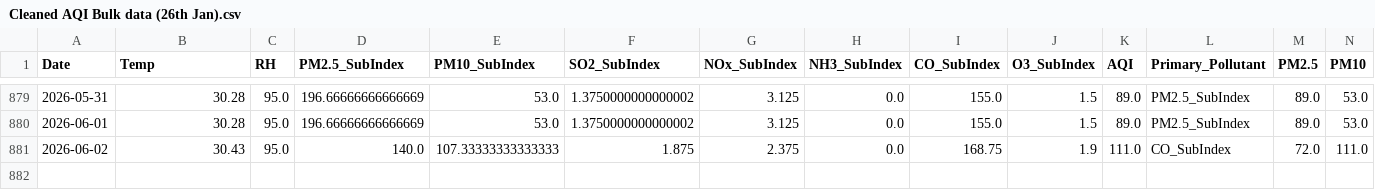
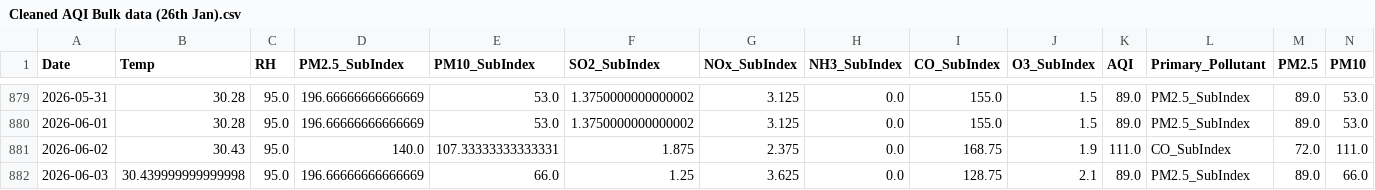
Before and after one commit to pavan3767/Project-AQI, a CSV file: Cleaned AQI Bulk data (26th Jan).csv, drawn as a sheet; only a part is shown, gaps mark what is left out; rows hold the shown columns only; the diff names each change by its address in the sheet, - before the commit and + after, or states it on an @@ line.

```diff
--- a/Cleaned AQI Bulk data (26th Jan).csv
+++ b/Cleaned AQI Bulk data (26th Jan).csv
-E881 (PM10_SubIndex): 107.33333333333333
+E881 (PM10_SubIndex): 107.33333333333331
+row 882: 2026-06-03 | 30.439999999999998 | 95.0 | 196.66666666666669 | 66.0 | 1.25 | 3.625 | 0.0 | 128.75 | 2.1 | 89.0 | PM2.5_SubIndex | 89.0 | 66.0
```
Also changed, not shown: drift_log.csv, forecast_history.csv, 2 other files.
